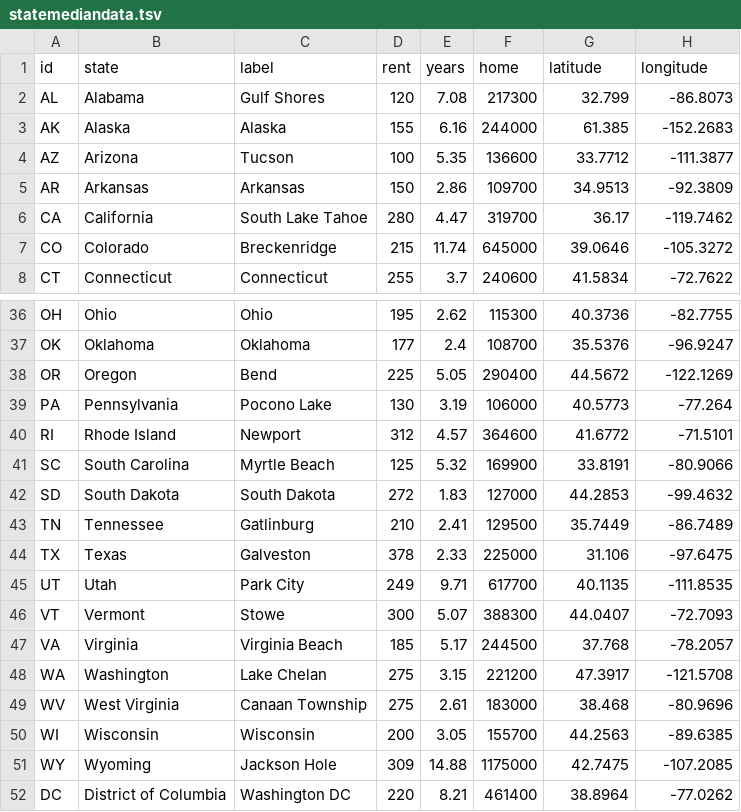
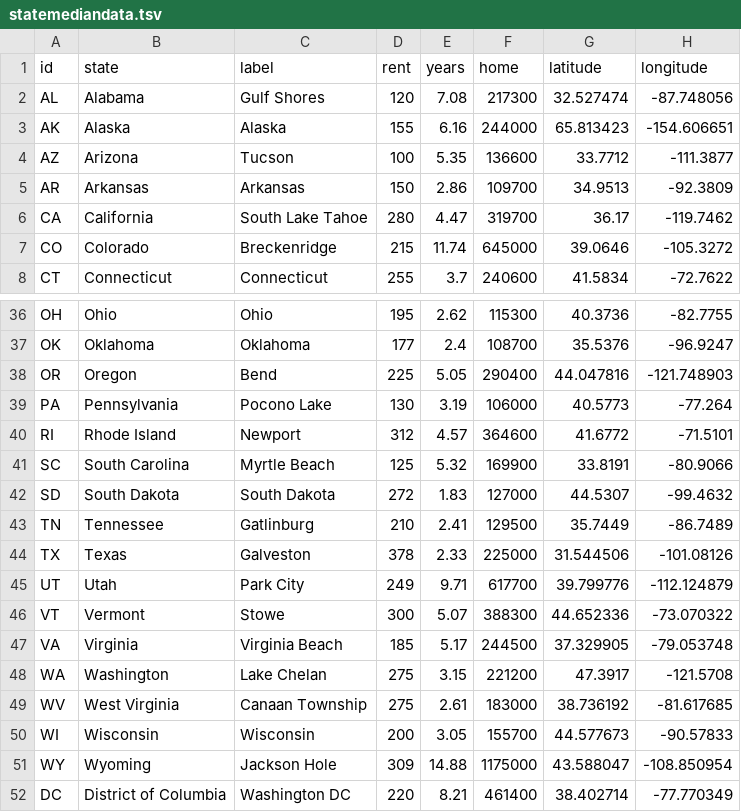
Before and after one commit to DwellableData/dwellabledata.github.io, a TSV file: purchase-to-profit/statemediandata.tsv, drawn as a sheet; only a part is shown, gaps mark what is left out; the diff covers the shown part only.

```diff
--- a/purchase-to-profit/statemediandata.tsv
+++ b/purchase-to-profit/statemediandata.tsv
@@ -2,2 +2,2 @@ id	state	label	rent	years	home	latitude	longitude
-AL	Alabama	Gulf Shores	120	7.08	217300	32.799	-86.8073
-AK	Alaska	Alaska	155	6.16	244000	61.385	-152.2683
+AL	Alabama	Gulf Shores	120	7.08	217300	32.527474	-87.748056		
+AK	Alaska	Alaska	155	6.16	244000	65.813423	-154.606651		
@@ -38 +38 @@ OK	Oklahoma	Oklahoma	177	2.4	108700	35.5376	-96.9247
-OR	Oregon	Bend	225	5.05	290400	44.5672	-122.1269
+OR	Oregon	Bend	225	5.05	290400	44.047816	-121.748903		
@@ -42 +42 @@ SC	South Carolina	Myrtle Beach	125	5.32	169900	33.8191	-80.9066
-SD	South Dakota	South Dakota	272	1.83	127000	44.2853	-99.4632
+SD	South Dakota	South Dakota	272	1.83	127000	44.5307	-99.4632		
@@ -44,4 +44,4 @@ TN	Tennessee	Gatlinburg	210	2.41	129500	35.7449	-86.7489
-TX	Texas	Galveston	378	2.33	225000	31.106	-97.6475
-UT	Utah	Park City	249	9.71	617700	40.1135	-111.8535
-VT	Vermont	Stowe	300	5.07	388300	44.0407	-72.7093
-VA	Virginia	Virginia Beach	185	5.17	244500	37.768	-78.2057
+TX	Texas	Galveston	378	2.33	225000	31.544506	-101.08126		
+UT	Utah	Park City	249	9.71	617700	39.799776	-112.124879		
+VT	Vermont	Stowe	300	5.07	388300	44.652336	-73.070322		
+VA	Virginia	Virginia Beach	185	5.17	244500	37.329905	-79.053748		
@@ -49,4 +49,4 @@ WA	Washington	Lake Chelan	275	3.15	221200	47.3917	-121.5708
-WV	West Virginia	Canaan Township	275	2.61	183000	38.468	-80.9696
-WI	Wisconsin	Wisconsin	200	3.05	155700	44.2563	-89.6385
-WY	Wyoming	Jackson Hole	309	14.88	1175000	42.7475	-107.2085
-DC	District of Columbia	Washington DC	220	8.21	461400	38.8964	-77.0262
+WV	West Virginia	Canaan Township	275	2.61	183000	38.736192	-81.617685		
+WI	Wisconsin	Wisconsin	200	3.05	155700	44.577673	-90.57833		
+WY	Wyoming	Jackson Hole	309	14.88	1175000	43.588047	-108.850954		
+DC	District of Columbia	Washington DC	220	8.21	461400	38.402714	-77.770349		
```
Also changed, not shown: 27 edited cells elsewhere in this file, 2 other files.
